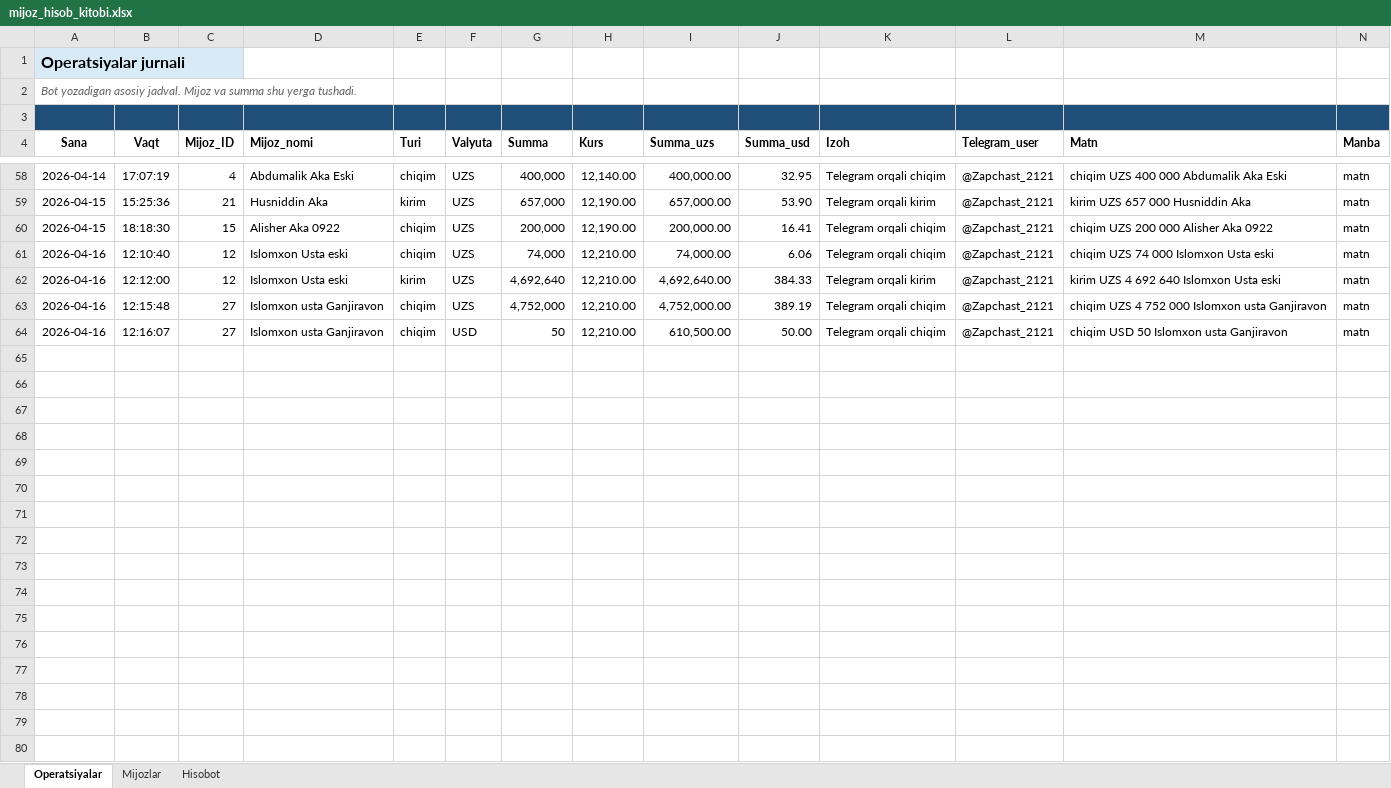
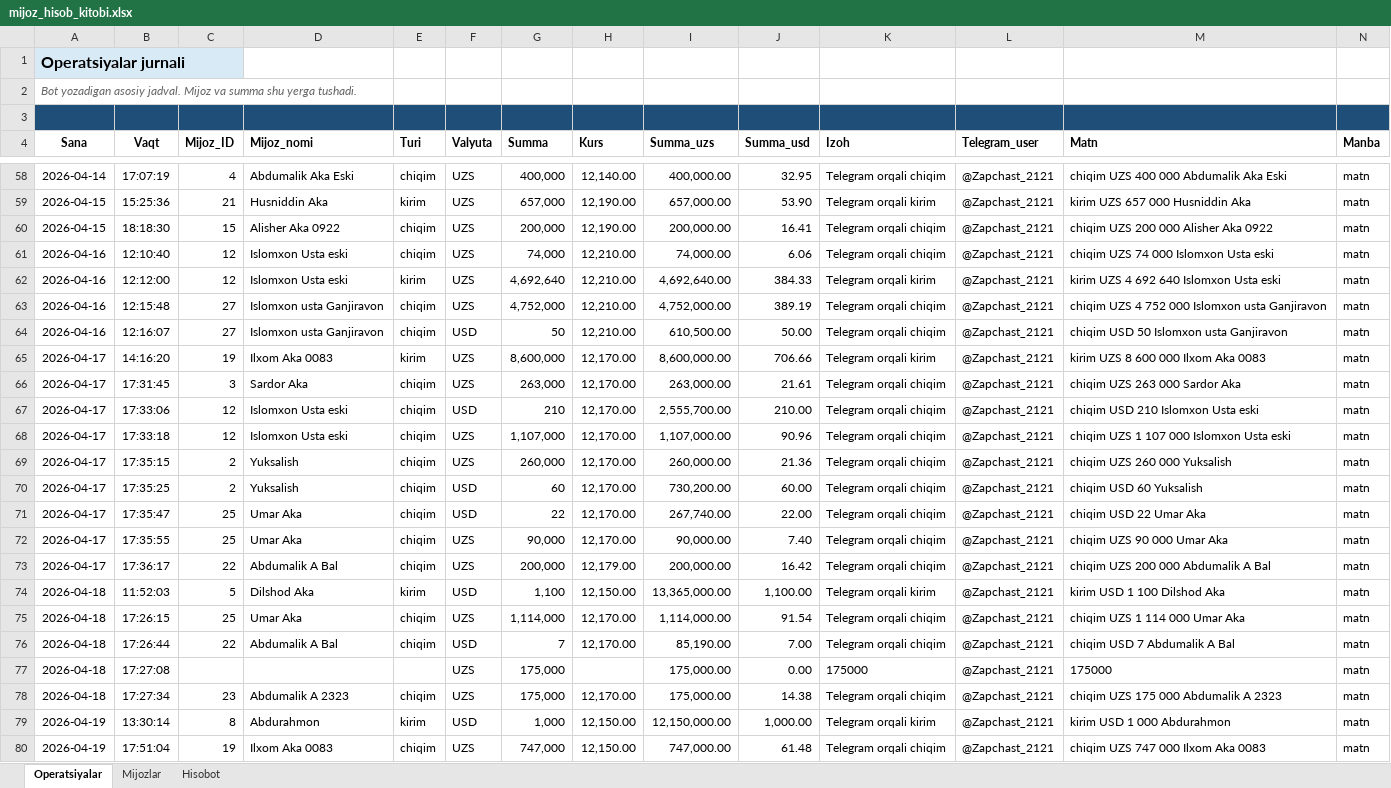
Before and after one commit to elyaclassic/TOTLI-FULL, an Excel workbook: external/telegram_sheets_bot/templates/mijoz_hisob_kitobi.xlsx, sheet Operatsiyalar, drawn as a sheet; only a part is shown, gaps mark what is left out; values as stored, in another font and other column widths than the file's, no borders; the diff covers the shown part only; the diff names each change by its address in the sheet, - before the commit and + after, or states it on an @@ line.

```diff
--- a/external/telegram_sheets_bot/templates/mijoz_hisob_kitobi.xlsx (sheet Operatsiyalar)
+++ b/external/telegram_sheets_bot/templates/mijoz_hisob_kitobi.xlsx (sheet Operatsiyalar)
+row 65: 2026-04-17 | 14:16:20 | 19 | Ilxom Aka 0083 | kirim | UZS | 8,600,000 | 12,170.00 | 8,600,000.00 | 706.66 | Telegram orqali kirim | @Zapchast_2121 | kirim UZS 8 600 000 Ilxom Aka 0083 | matn
+row 66: 2026-04-17 | 17:31:45 | 3 | Sardor Aka | chiqim | UZS | 263,000 | 12,170.00 | 263,000.00 | 21.61 | Telegram orqali chiqim | @Zapchast_2121 | chiqim UZS 263 000 Sardor Aka | matn
+row 67: 2026-04-17 | 17:33:06 | 12 | Islomxon Usta eski | chiqim | USD | 210 | 12,170.00 | 2,555,700.00 | 210.00 | Telegram orqali chiqim | @Zapchast_2121 | chiqim USD 210 Islomxon Usta eski | matn
+row 68: 2026-04-17 | 17:33:18 | 12 | Islomxon Usta eski | chiqim | UZS | 1,107,000 | 12,170.00 | 1,107,000.00 | 90.96 | Telegram orqali chiqim | @Zapchast_2121 | chiqim UZS 1 107 000 Islomxon Usta eski | matn
+row 69: 2026-04-17 | 17:35:15 | 2 | Yuksalish | chiqim | UZS | 260,000 | 12,170.00 | 260,000.00 | 21.36 | Telegram orqali chiqim | @Zapchast_2121 | chiqim UZS 260 000 Yuksalish | matn
+row 70: 2026-04-17 | 17:35:25 | 2 | Yuksalish | chiqim | USD | 60 | 12,170.00 | 730,200.00 | 60.00 | Telegram orqali chiqim | @Zapchast_2121 | chiqim USD 60 Yuksalish | matn
+row 71: 2026-04-17 | 17:35:47 | 25 | Umar Aka | chiqim | USD | 22 | 12,170.00 | 267,740.00 | 22.00 | Telegram orqali chiqim | @Zapchast_2121 | chiqim USD 22 Umar Aka | matn
+row 72: 2026-04-17 | 17:35:55 | 25 | Umar Aka | chiqim | UZS | 90,000 | 12,170.00 | 90,000.00 | 7.40 | Telegram orqali chiqim | @Zapchast_2121 | chiqim UZS 90 000 Umar Aka | matn
+row 73: 2026-04-17 | 17:36:17 | 22 | Abdumalik A Bal | chiqim | UZS | 200,000 | 12,179.00 | 200,000.00 | 16.42 | Telegram orqali chiqim | @Zapchast_2121 | chiqim UZS 200 000 Abdumalik A Bal | matn
+row 74: 2026-04-18 | 11:52:03 | 5 | Dilshod Aka | kirim | USD | 1,100 | 12,150.00 | 13,365,000.00 | 1,100.00 | Telegram orqali kirim | @Zapchast_2121 | kirim USD 1 100 Dilshod Aka | matn
+row 75: 2026-04-18 | 17:26:15 | 25 | Umar Aka | chiqim | UZS | 1,114,000 | 12,170.00 | 1,114,000.00 | 91.54 | Telegram orqali chiqim | @Zapchast_2121 | chiqim UZS 1 114 000 Umar Aka | matn
+row 76: 2026-04-18 | 17:26:44 | 22 | Abdumalik A Bal | chiqim | USD | 7 | 12,170.00 | 85,190.00 | 7.00 | Telegram orqali chiqim | @Zapchast_2121 | chiqim USD 7 Abdumalik A Bal | matn
+row 77: 2026-04-18 | 17:27:08 |  |  |  | UZS | 175,000 |  | 175,000.00 | 0.00 | 175000 | @Zapchast_2121 | 175000 | matn
+row 78: 2026-04-18 | 17:27:34 | 23 | Abdumalik A 2323 | chiqim | UZS | 175,000 | 12,170.00 | 175,000.00 | 14.38 | Telegram orqali chiqim | @Zapchast_2121 | chiqim UZS 175 000 Abdumalik A 2323 | matn
+row 79: 2026-04-19 | 13:30:14 | 8 | Abdurahmon | kirim | USD | 1,000 | 12,150.00 | 12,150,000.00 | 1,000.00 | Telegram orqali kirim | @Zapchast_2121 | kirim USD 1 000 Abdurahmon | matn
+row 80: 2026-04-19 | 17:51:04 | 19 | Ilxom Aka 0083 | chiqim | UZS | 747,000 | 12,150.00 | 747,000.00 | 61.48 | Telegram orqali chiqim | @Zapchast_2121 | chiqim UZS 747 000 Ilxom Aka 0083 | matn
```
Also changed, not shown: 16 added rows elsewhere in this sheet, sheet Mijozlar, 1 other file.
